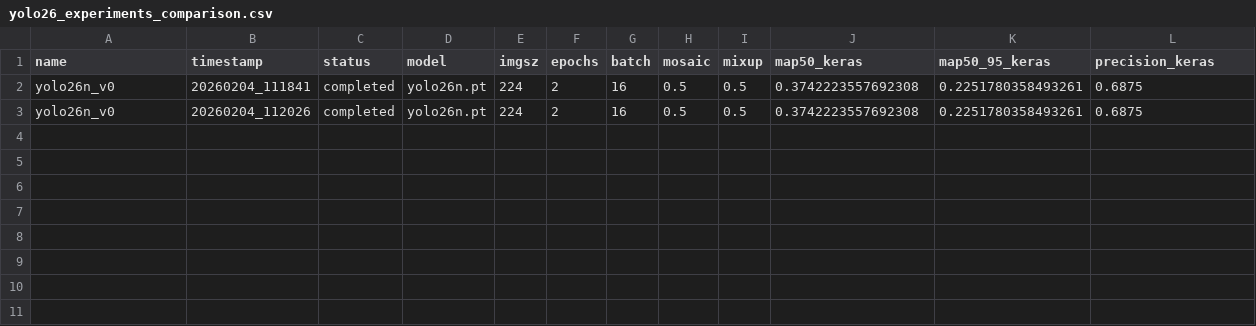
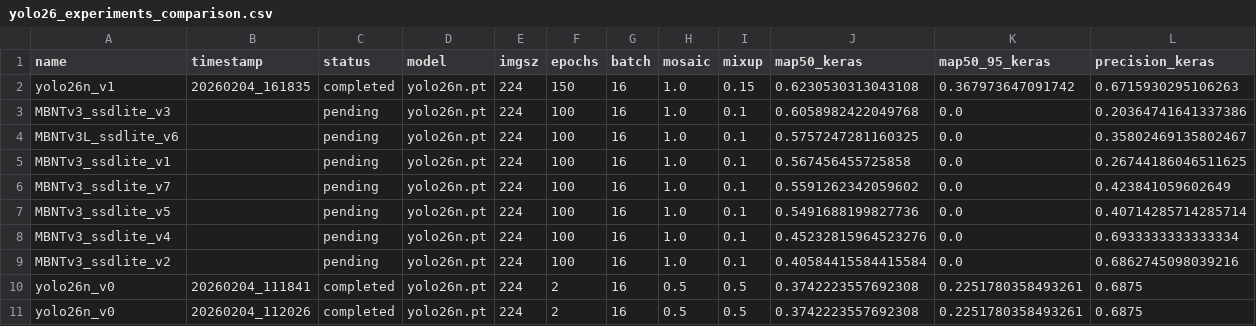
Before and after one commit to JeissonMartinez/tfm_master_ia, a CSV file: 02_ING_MODELOS/logs/yolo26_experiments_comparison.csv, drawn as a sheet; only a part is shown; rows hold the shown columns only; the diff names each change by its address in the sheet, - before the commit and + after, or states it on an @@ line.

Commit message:
Finish test in 06_TrainYolo.ipynb for YOLO26n. Results are optimal

```diff
--- a/02_ING_MODELOS/logs/yolo26_experiments_comparison.csv
+++ b/02_ING_MODELOS/logs/yolo26_experiments_comparison.csv
+row 2: yolo26n_v1 | 20260204_161835 | completed | yolo26n.pt | 224 | 150 | 16 | 1.0 | 0.15 | 0.6230530313043108 | 0.367973647091742 | 0.6715930295106263
+row 3: MBNTv3_ssdlite_v3 |  | pending | yolo26n.pt | 224 | 100 | 16 | 1.0 | 0.1 | 0.6058982422049768 | 0.0 | 0.20364741641337386
+row 4: MBNTv3L_ssdlite_v6 |  | pending | yolo26n.pt | 224 | 100 | 16 | 1.0 | 0.1 | 0.5757247281160325 | 0.0 | 0.35802469135802467
+row 5: MBNTv3_ssdlite_v1 |  | pending | yolo26n.pt | 224 | 100 | 16 | 1.0 | 0.1 | 0.567456455725858 | 0.0 | 0.26744186046511625
+row 6: MBNTv3_ssdlite_v7 |  | pending | yolo26n.pt | 224 | 100 | 16 | 1.0 | 0.1 | 0.5591262342059602 | 0.0 | 0.423841059602649
+row 7: MBNTv3_ssdlite_v5 |  | pending | yolo26n.pt | 224 | 100 | 16 | 1.0 | 0.1 | 0.5491688199827736 | 0.0 | 0.40714285714285714
+row 8: MBNTv3_ssdlite_v4 |  | pending | yolo26n.pt | 224 | 100 | 16 | 1.0 | 0.1 | 0.45232815964523276 | 0.0 | 0.6933333333333334
+row 9: MBNTv3_ssdlite_v2 |  | pending | yolo26n.pt | 224 | 100 | 16 | 1.0 | 0.1 | 0.40584415584415584 | 0.0 | 0.6862745098039216
```
Also changed, not shown: 48 other files.
